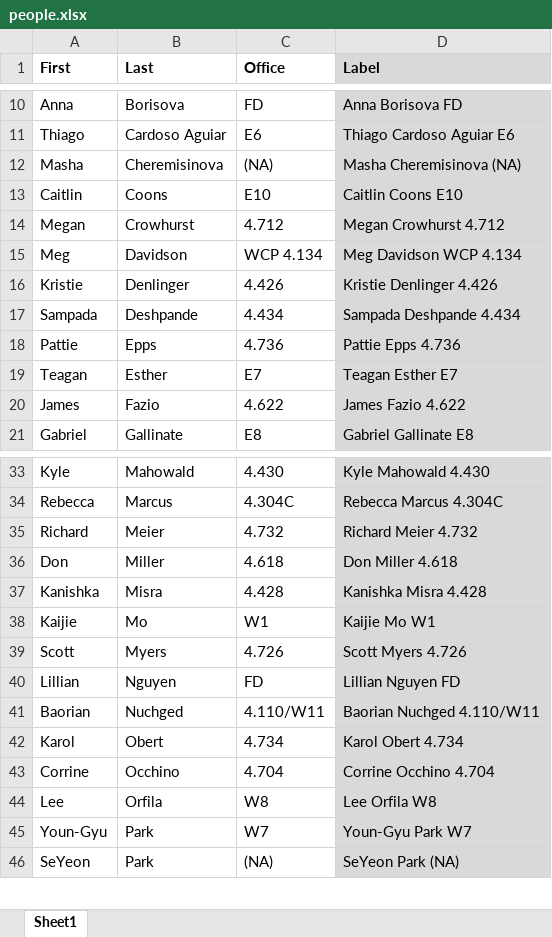
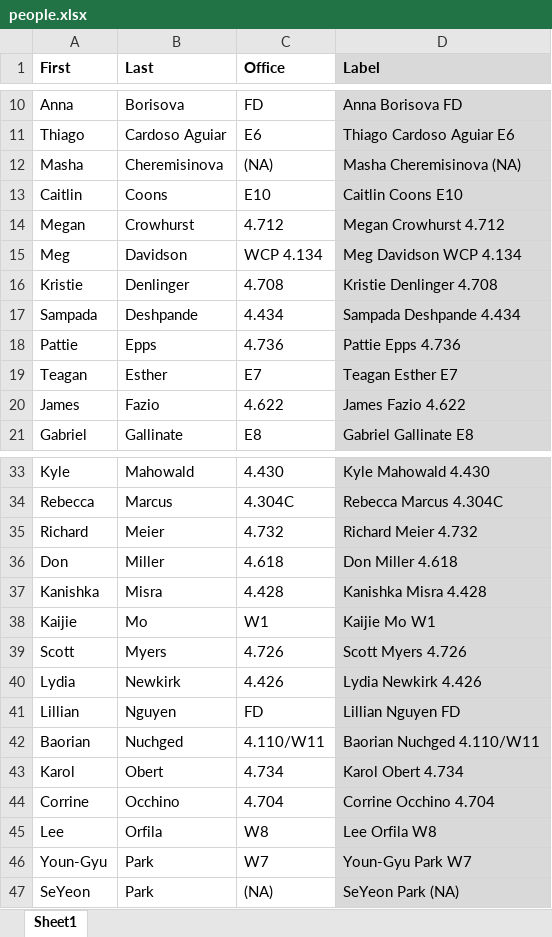
Before and after one commit to linguistics/rlp, an Excel workbook: people.xlsx, sheet Sheet1, drawn as a sheet; only a part is shown, gaps mark what is left out; values as stored, in another font and other column widths than the file's, no borders; the diff names each change by its address in the sheet, - before the commit and + after, or states it on an @@ line.

```diff
--- a/people.xlsx (sheet Sheet1)
+++ b/people.xlsx (sheet Sheet1)
-C16 (Office): 4.426
+C16 (Office): 4.708
-D16 (Label): Kristie Denlinger 4.426
+D16 (Label): Kristie Denlinger 4.708
+row 40: Lydia | Newkirk | 4.426 | Lydia Newkirk 4.426
```
Also changed, not shown: 3 other files.
